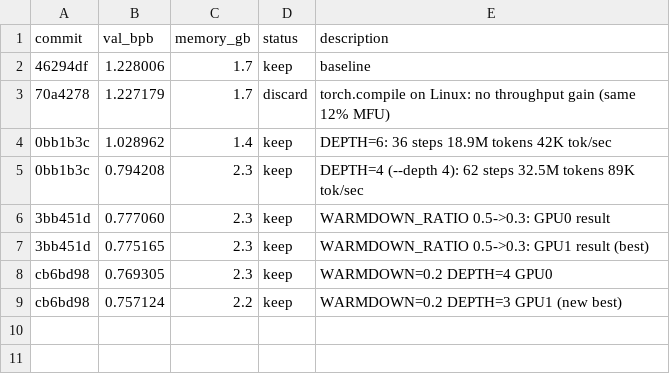
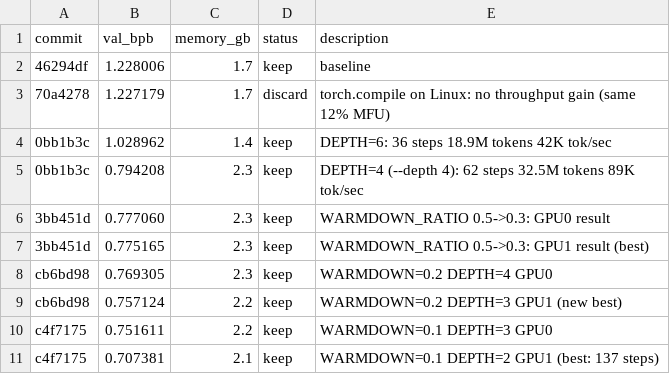
Before and after one commit to chauhang/autoresearch-linux-rtx, a TSV file: results.tsv, drawn as a sheet.

```diff
--- a/results.tsv
+++ b/results.tsv
@@ -9 +9,3 @@ cb6bd98	0.769305	2.3	keep	WARMDOWN=0.2 DEPTH=4 GPU0
 cb6bd98	0.757124	2.2	keep	WARMDOWN=0.2 DEPTH=3 GPU1 (new best)
+c4f7175	0.751611	2.2	keep	WARMDOWN=0.1 DEPTH=3 GPU0
+c4f7175	0.707381	2.1	keep	WARMDOWN=0.1 DEPTH=2 GPU1 (best: 137 steps)
```
Also changed, not shown: 1 other file.
